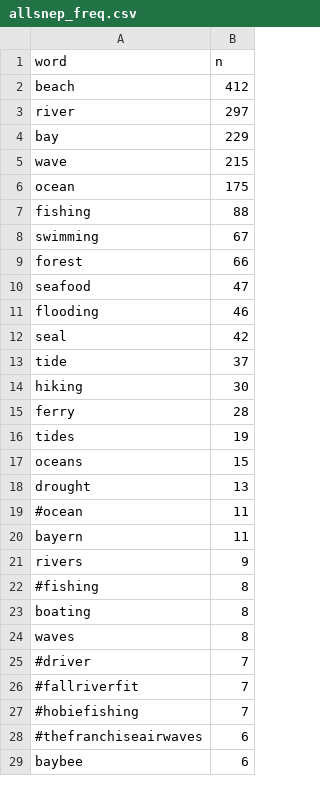
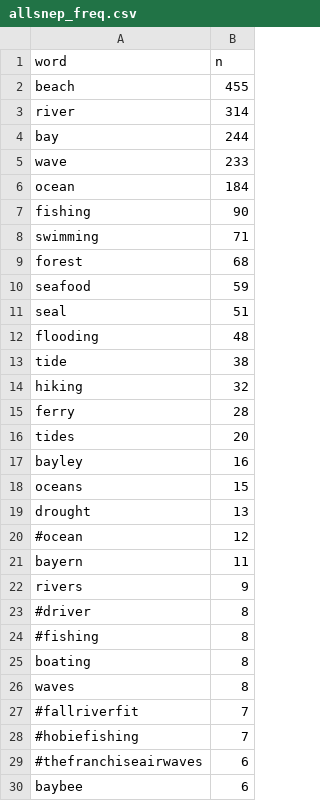
Before and after one commit to E-C-Enviroscape/snep_twitter, a CSV file: data/allsnep_freq.csv, drawn as a sheet; only a part is shown; the diff covers the shown part only.

Commit message:
final update with 7/28/20 data

```diff
--- a/data/allsnep_freq.csv
+++ b/data/allsnep_freq.csv
@@ -1,22 +1,24 @@
 "word","n"
-"beach",412
-"river",297
-"bay",229
-"wave",215
-"ocean",175
-"fishing",88
-"swimming",67
-"forest",66
-"seafood",47
-"flooding",46
-"seal",42
-"tide",37
-"hiking",30
+"beach",455
+"river",314
+"bay",244
+"wave",233
+"ocean",184
+"fishing",90
+"swimming",71
+"forest",68
+"seafood",59
+"seal",51
+"flooding",48
+"tide",38
+"hiking",32
 "ferry",28
-"tides",19
+"tides",20
+"bayley",16
 "oceans",15
 "drought",13
-"#ocean",11
+"#ocean",12
 "bayern",11
 "rivers",9
+"#driver",8
 "#fishing",8
@@ -24,3 +26,2 @@
 "waves",8
-"#driver",7
 "#fallriverfit",7
```
Also changed, not shown: 28 added rows, 11 removed rows and 3 edited cells elsewhere in this file, 6 other files.
